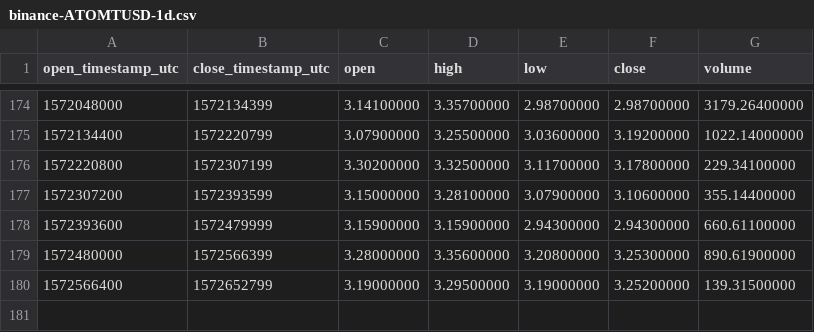
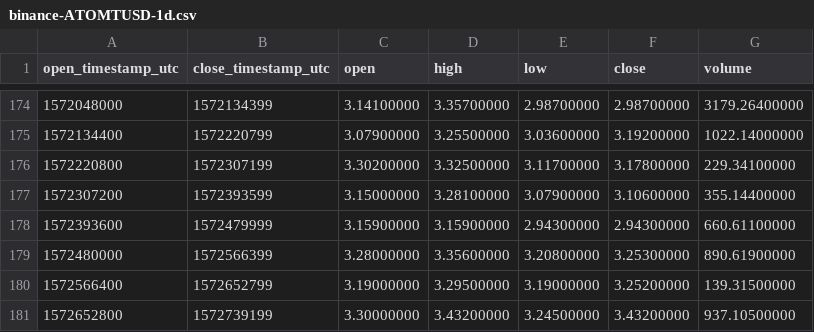
Before and after one commit to cryptobigbro/binance-ATOMTUSD, a CSV file: binance-ATOMTUSD-1d.csv, drawn as a sheet; only a part is shown, gaps mark what is left out; the diff names each change by its address in the sheet, - before the commit and + after, or states it on an @@ line.

```diff
--- a/binance-ATOMTUSD-1d.csv
+++ b/binance-ATOMTUSD-1d.csv
+row 181: 1572652800 | 1572739199 | 3.30000000 | 3.43200000 | 3.24500000 | 3.43200000 | 937.10500000
```
Also changed, not shown: binance-ATOMTUSD-1h.csv.
